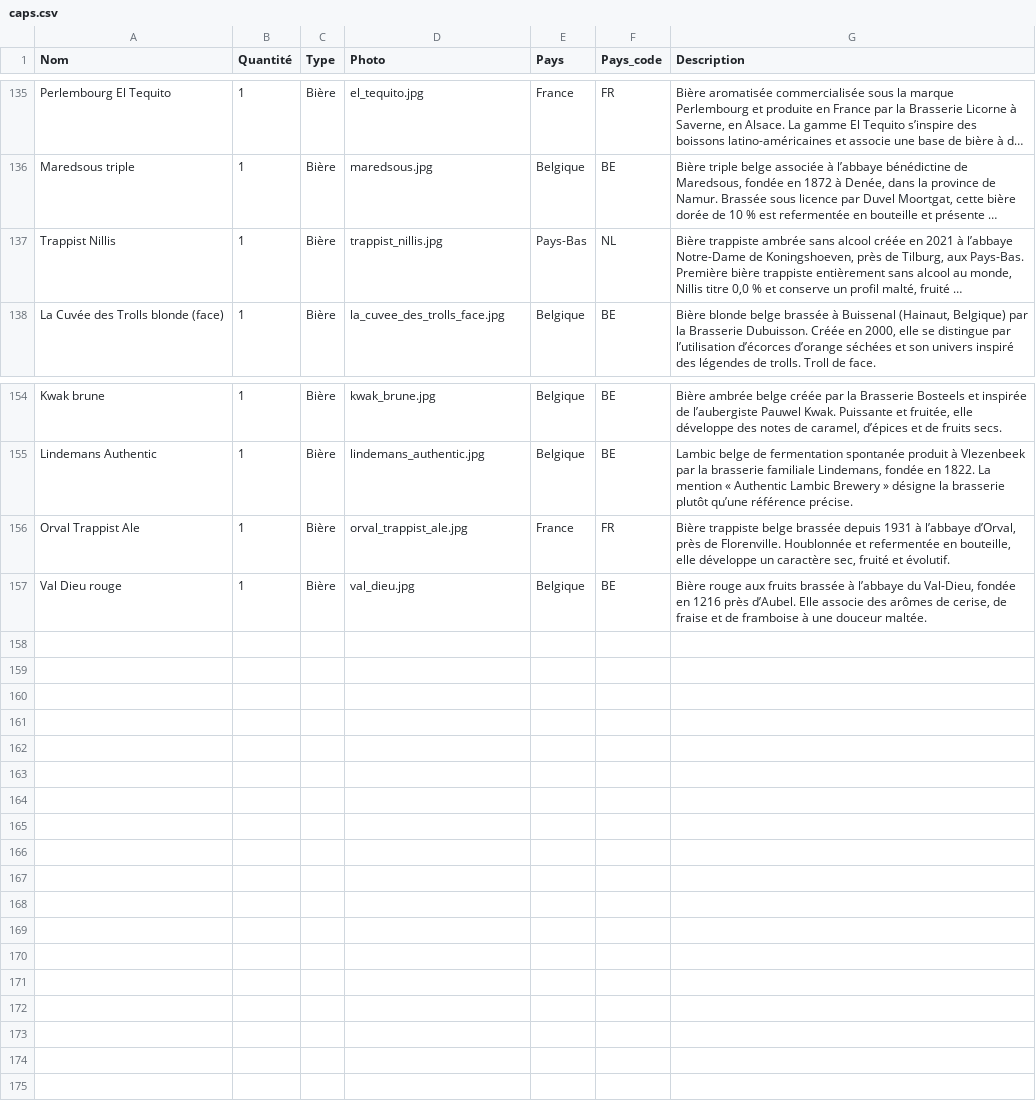
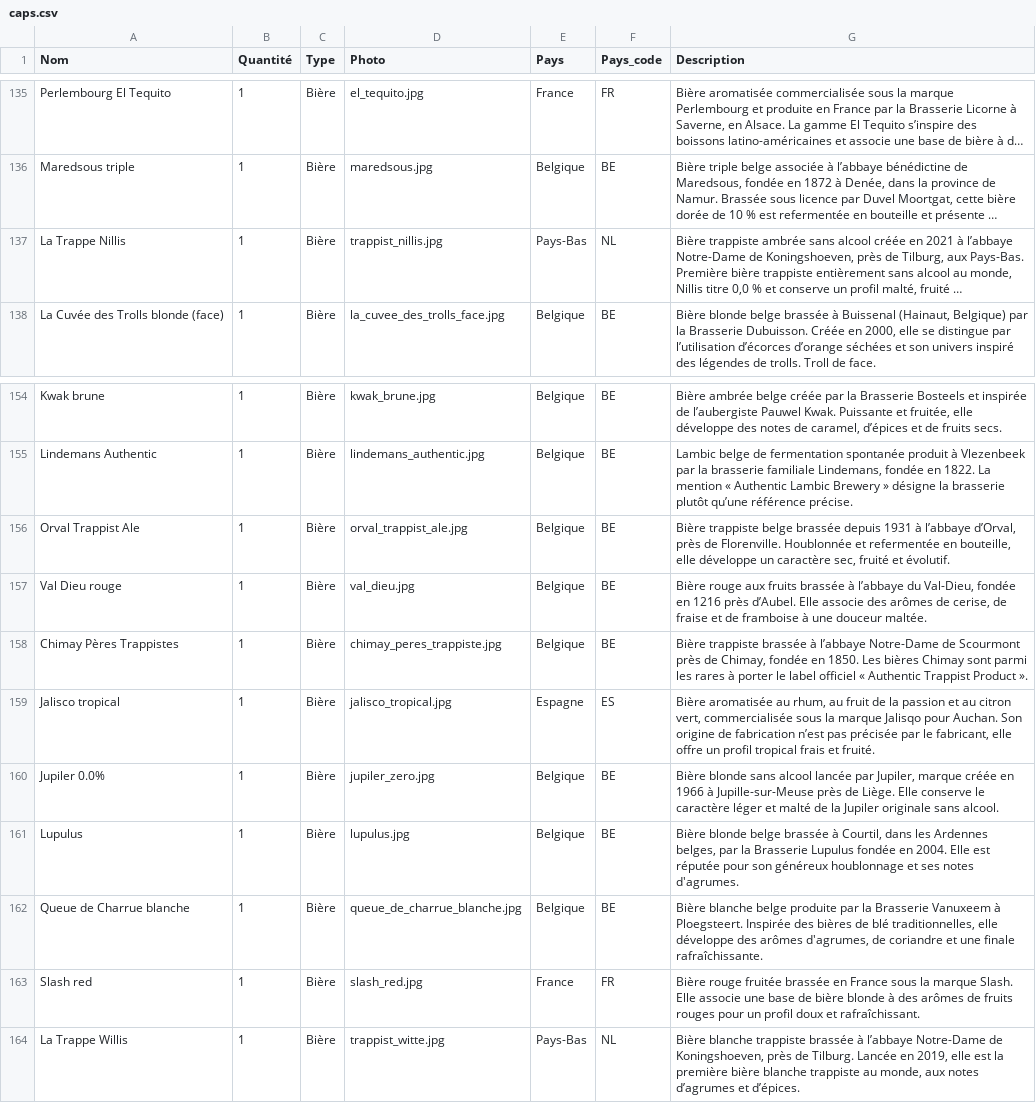
Before and after one commit to CarnielGael/caps-collection, a CSV file: src/data/caps.csv, drawn as a sheet; only a part is shown, gaps mark what is left out; long unchanged cells end in …; the diff names each change by its address in the sheet, - before the commit and + after, or states it on an @@ line.

```diff
--- a/src/data/caps.csv
+++ b/src/data/caps.csv
-A137 (Nom): Trappist Nillis
+A137 (Nom): La Trappe Nillis
-E156 (Pays): France
+E156 (Pays): Belgique
-F156 (Pays_code): FR
+F156 (Pays_code): BE
+row 158: Chimay Pères Trappistes | 1 | Bière | chimay_peres_trappiste.jpg | Belgique | BE | Bière trappiste brassée à l’abbaye Notre-Dame de Scourmont près de Chimay, fondée en 1850. Les bières Chimay sont parmi les rares à porter le label officiel « Authentic Trappist Product ».
+row 159: Jalisco tropical | 1 | Bière | jalisco_tropical.jpg | Espagne | ES | Bière aromatisée au rhum, au fruit de la passion et au citron vert, commercialisée sous la marque Jalisqo pour Auchan. Son origine de fabrication n’est pas précisée par le fabricant, elle offre un profil tropical frais et fruité.
+row 160: Jupiler 0.0% | 1 | Bière | jupiler_zero.jpg | Belgique | BE | Bière blonde sans alcool lancée par Jupiler, marque créée en 1966 à Jupille-sur-Meuse près de Liège. Elle conserve le caractère léger et malté de la Jupiler originale sans alcool.
+row 161: Lupulus | 1 | Bière | lupulus.jpg | Belgique | BE | Bière blonde belge brassée à Courtil, dans les Ardennes belges, par la Brasserie Lupulus fondée en 2004. Elle est réputée pour son généreux houblonnage et ses notes d'agrumes.
+row 162: Queue de Charrue blanche | 1 | Bière | queue_de_charrue_blanche.jpg | Belgique | BE | Bière blanche belge produite par la Brasserie Vanuxeem à Ploegsteert. Inspirée des bières de blé traditionnelles, elle développe des arômes d'agrumes, de coriandre et une finale rafraîchissante.
+row 163: Slash red | 1 | Bière | slash_red.jpg | France | FR | Bière rouge fruitée brassée en France sous la marque Slash. Elle associe une base de bière blonde à des arômes de fruits rouges pour un profil doux et rafraîchissant.
+row 164: La Trappe Willis | 1 | Bière | trappist_witte.jpg | Pays-Bas | NL | Bière blanche trappiste brassée à l’abbaye Notre-Dame de Koningshoeven, près de Tilburg. Lancée en 2019, elle est la première bière blanche trappiste au monde, aux notes d’agrumes et d’épices.
```
Also changed, not shown: 9 other files.
